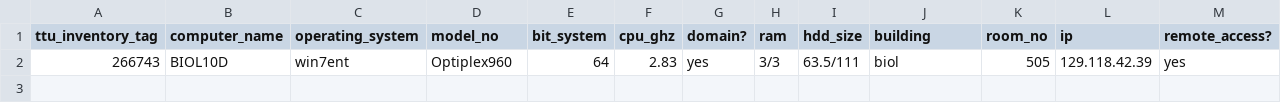
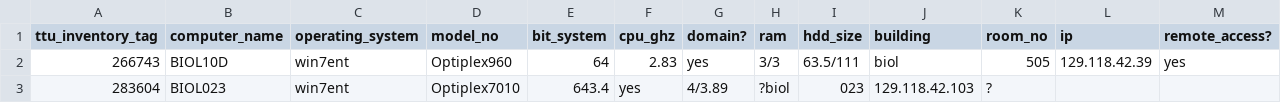
Before and after one commit to mhalsey/biology_computers, a CSV file: inventory.csv, drawn as a sheet; only a part is shown; rows hold the shown columns only; the diff names each change by its address in the sheet, - before the commit and + after, or states it on an @@ line.

Commit message:
Update inventory.csv

```diff
--- a/inventory.csv
+++ b/inventory.csv
+row 3: 283604 | BIOL023 | win7ent | Optiplex7010 | 643.4 | yes | 4/3.89 | ?biol | 023 | 129.118.42.103 | ?
```
